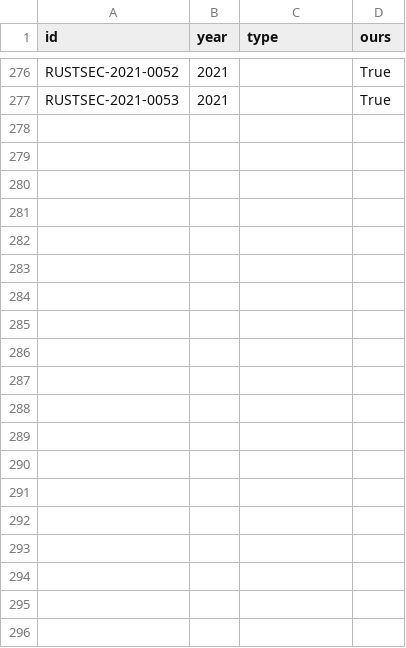
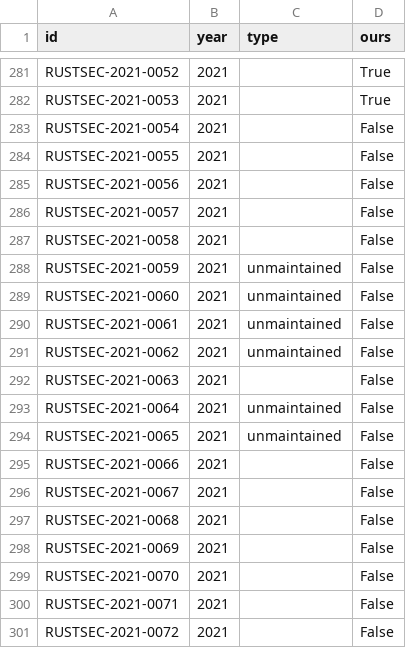
Before and after one commit to sslab-gatech/Rudra-PoC, a CSV file: paper/rustsec_list.csv, drawn as a sheet; only a part is shown, gaps mark what is left out; the diff covers the shown part only; the diff names each change by its address in the sheet, - before the commit and + after, or states it on an @@ line.

```diff
--- a/paper/rustsec_list.csv
+++ b/paper/rustsec_list.csv
+row 283: RUSTSEC-2021-0054 | 2021 |  | False
+row 284: RUSTSEC-2021-0055 | 2021 |  | False
+row 285: RUSTSEC-2021-0056 | 2021 |  | False
+row 286: RUSTSEC-2021-0057 | 2021 |  | False
+row 287: RUSTSEC-2021-0058 | 2021 |  | False
+row 288: RUSTSEC-2021-0059 | 2021 | unmaintained | False
+row 289: RUSTSEC-2021-0060 | 2021 | unmaintained | False
+row 290: RUSTSEC-2021-0061 | 2021 | unmaintained | False
+row 291: RUSTSEC-2021-0062 | 2021 | unmaintained | False
+row 292: RUSTSEC-2021-0063 | 2021 |  | False
+row 293: RUSTSEC-2021-0064 | 2021 | unmaintained | False
+row 294: RUSTSEC-2021-0065 | 2021 | unmaintained | False
+row 295: RUSTSEC-2021-0066 | 2021 |  | False
+row 296: RUSTSEC-2021-0067 | 2021 |  | False
+row 297: RUSTSEC-2021-0068 | 2021 |  | False
+row 298: RUSTSEC-2021-0069 | 2021 |  | False
+row 299: RUSTSEC-2021-0070 | 2021 |  | False
+row 300: RUSTSEC-2021-0071 | 2021 |  | False
+row 301: RUSTSEC-2021-0072 | 2021 |  | False
```
Also changed, not shown: 44 added rows elsewhere in this file, paper/rustsec_list_annotated.csv.
